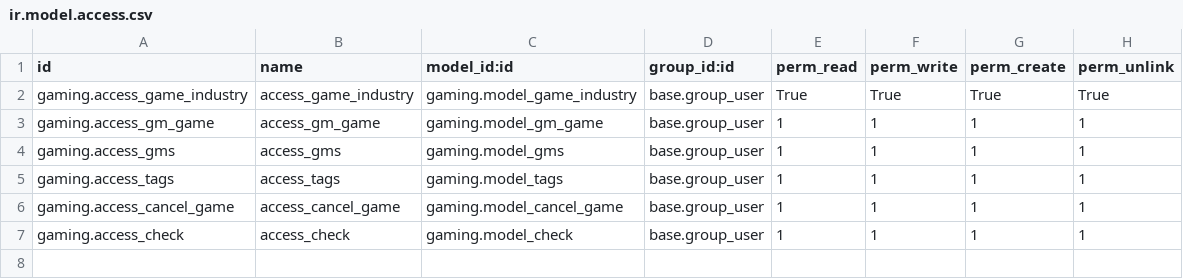
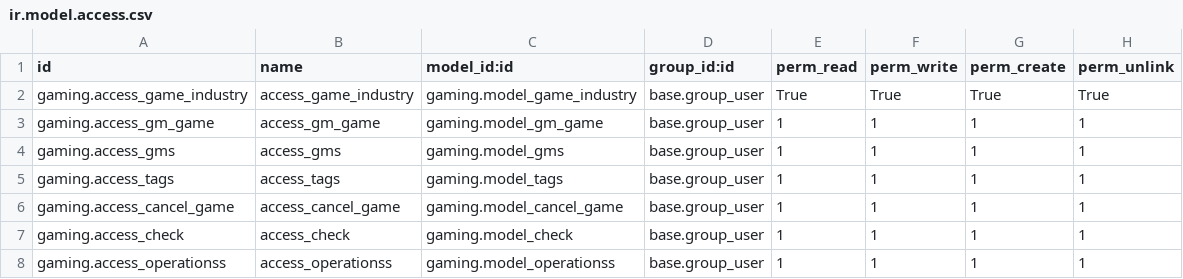
Before and after one commit to Rahul-Gautam-7/odoo17, a CSV file: gaming/security/ir.model.access.csv, drawn as a sheet.

```diff
--- a/gaming/security/ir.model.access.csv
+++ b/gaming/security/ir.model.access.csv
@@ -7 +7,2 @@ gaming.access_cancel_game,access_cancel_game,gaming.model_cancel_game,base.group
 gaming.access_check,access_check,gaming.model_check,base.group_user,1,1,1,1,
+gaming.access_operationss,access_operationss,gaming.model_operationss,base.group_user,1,1,1,1,
```
Also changed, not shown: rg_library/security/ir.model.access.csv, 17 other files.
